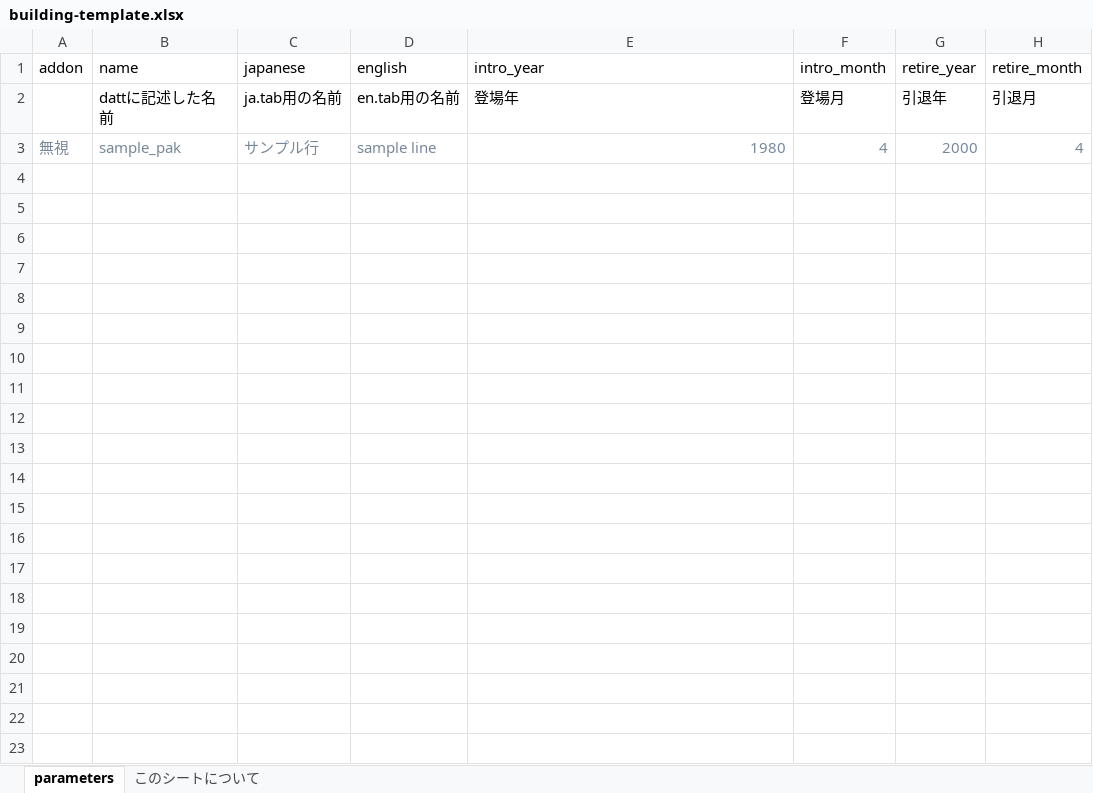
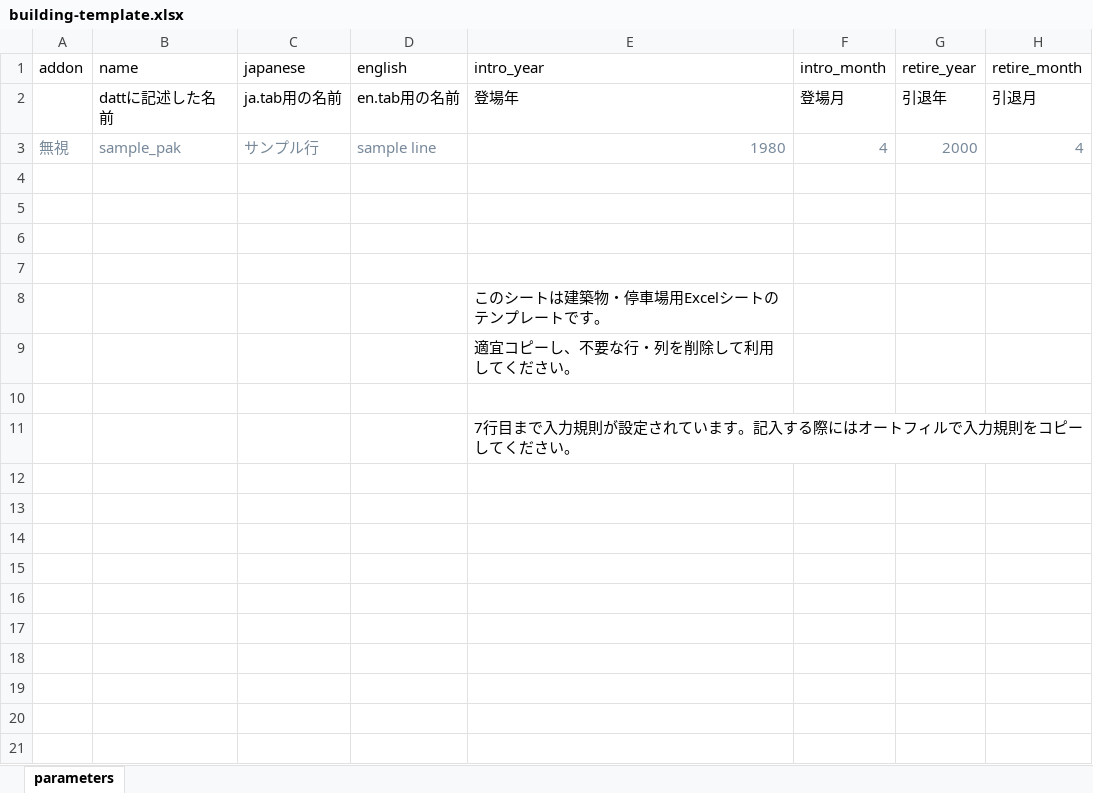
Before and after one commit to soukouki/simutrans-pak128.japan-ex, an Excel workbook: building/building-template.xlsx, sheet parameters, drawn as a sheet; only a part is shown; values as stored, in another font and other column widths than the file's, no borders; the diff names each change by its address in the sheet, - before the commit and + after, or states it on an @@ line.

Commit message:
building-template.xlsxの説明を追加

```diff
--- a/building/building-template.xlsx (sheet parameters)
+++ b/building/building-template.xlsx (sheet parameters)
-sheet tab: このシートについて
-E8 (intro_year): (empty)
+E8 (intro_year): このシートは建築物・停車場用Excelシートのテンプレートです。
-E9 (intro_year): (empty)
+E9 (intro_year): 適宜コピーし、不要な行・列を削除して利用してください。
-E11 (intro_year): (empty)
+E11 (intro_year): 7行目まで入力規則が設定されています。記入する際にはオートフィルで入力規則をコピーしてください。
```
